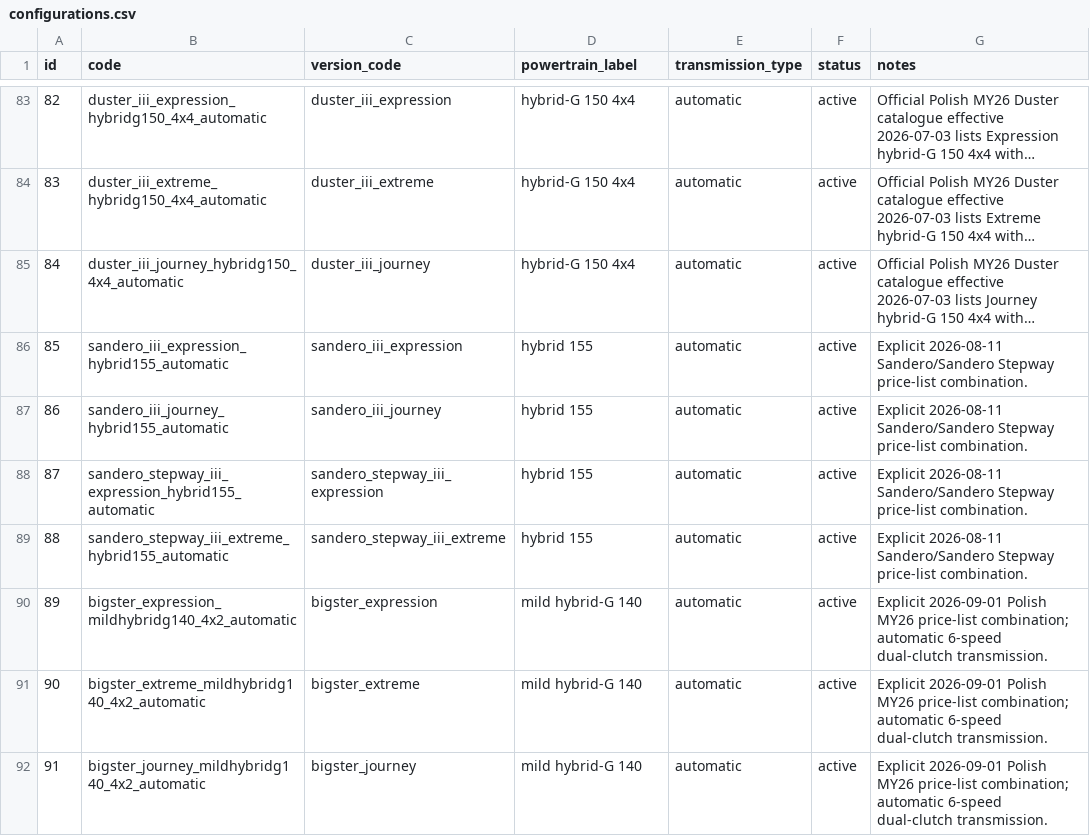
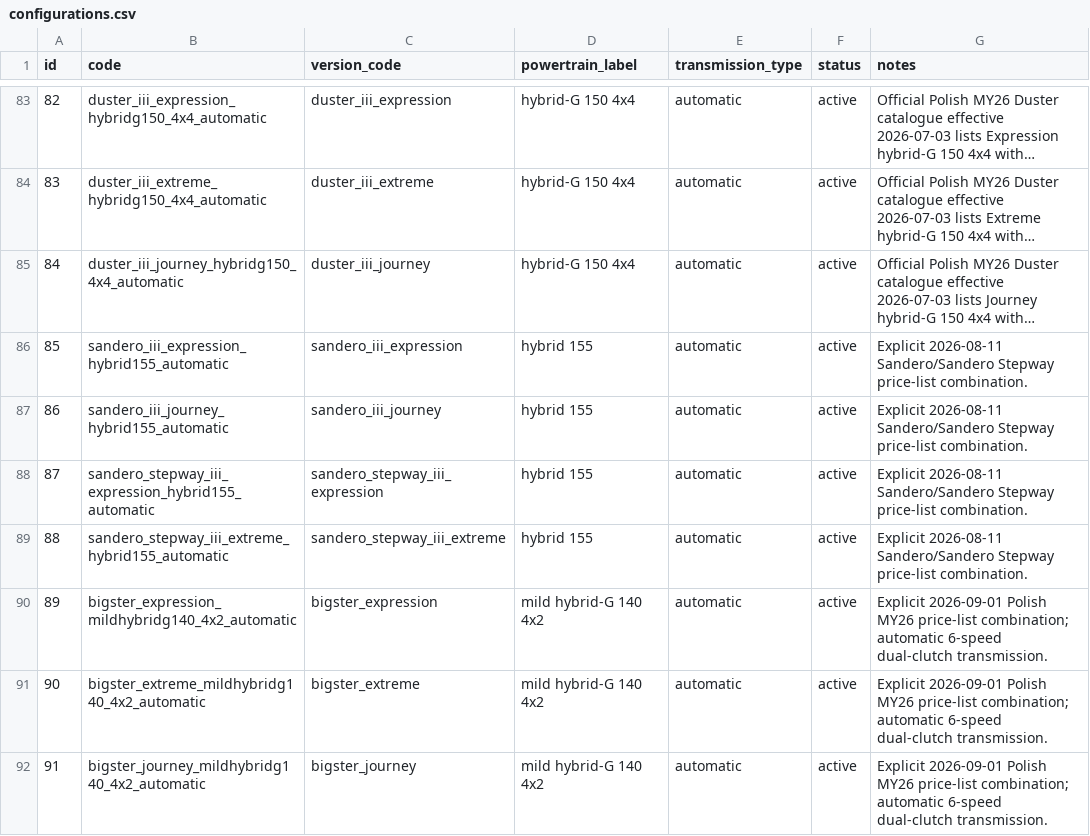
Before and after one commit to xbodzio7/Dacia-Knowledge-Base, a CSV file: data/master/configurations.csv, drawn as a sheet; only a part is shown, gaps mark what is left out; long unchanged cells end in ….

Commit message:
fix: align Bigster automatic powertrain labels

```diff
--- a/data/master/configurations.csv
+++ b/data/master/configurations.csv
@@ -89,4 +89,4 @@ id,code,version_code,powertrain_label,transmission_type,status,notes
 88,sandero_stepway_iii_extreme_hybrid155_automatic,sandero_stepway_iii_extreme,hybrid 155,automatic,active,Explicit 2026-08-11 Sandero/Sandero Stepway price-list combination.
-89,bigster_expression_mildhybridg140_4x2_automatic,bigster_expression,mild hybrid-G 140,automatic,active,Explicit 2026-09-01 Polish MY26 price-list combination; automatic 6-speed dual-clutch transmission.
-90,bigster_extreme_mildhybridg140_4x2_automatic,bigster_extreme,mild hybrid-G 140,automatic,active,Explicit 2026-09-01 Polish MY26 price-list combination; automatic 6-speed dual-clutch transmission.
-91,bigster_journey_mildhybridg140_4x2_automatic,bigster_journey,mild hybrid-G 140,automatic,active,Explicit 2026-09-01 Polish MY26 price-list combination; automatic 6-speed dual-clutch transmission.
+89,bigster_expression_mildhybridg140_4x2_automatic,bigster_expression,mild hybrid-G 140 4x2,automatic,active,Explicit 2026-09-01 Polish MY26 price-list combination; automatic 6-speed dual-clutch transmission.
+90,bigster_extreme_mildhybridg140_4x2_automatic,bigster_extreme,mild hybrid-G 140 4x2,automatic,active,Explicit 2026-09-01 Polish MY26 price-list combination; automatic 6-speed dual-clutch transmission.
+91,bigster_journey_mildhybridg140_4x2_automatic,bigster_journey,mild hybrid-G 140 4x2,automatic,active,Explicit 2026-09-01 Polish MY26 price-list combination; automatic 6-speed dual-clutch transmission.
```
